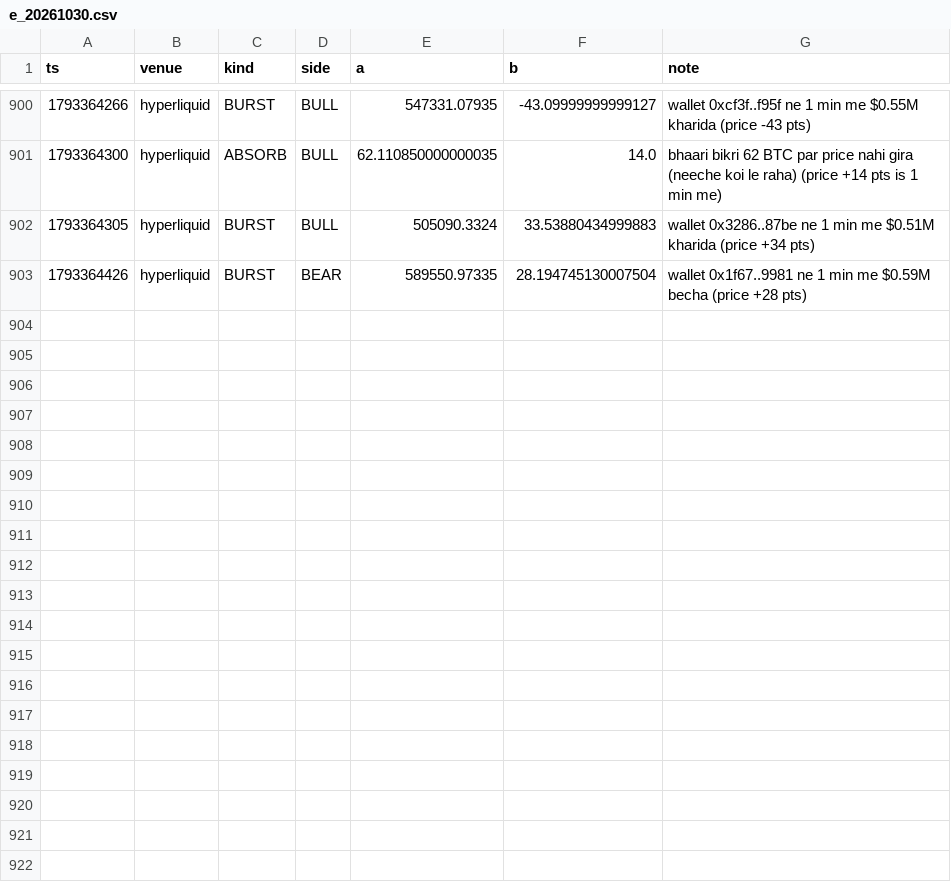
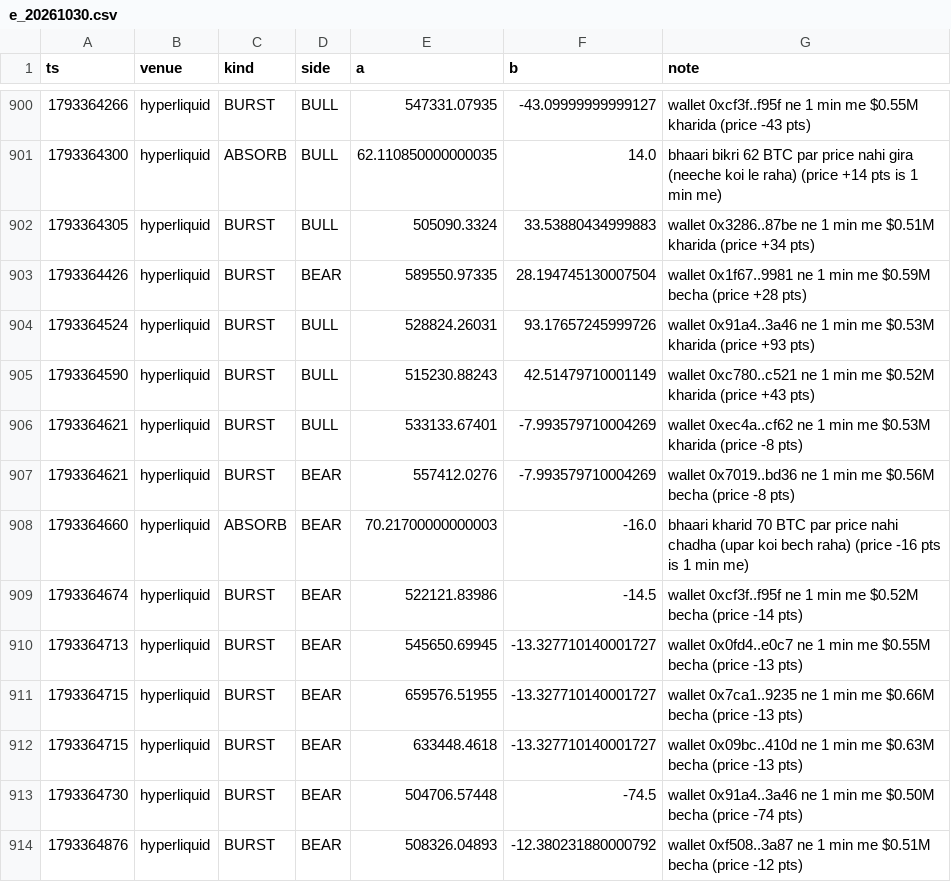
Before and after one commit to Maddysingh06/market-data, a CSV file: data/e_20261030.csv, drawn as a sheet; only a part is shown, gaps mark what is left out; the diff names each change by its address in the sheet, - before the commit and + after, or states it on an @@ line.

```diff
--- a/data/e_20261030.csv
+++ b/data/e_20261030.csv
+row 904: 1793364524 | hyperliquid | BURST | BULL | 528824.26031 | 93.17657245999726 | wallet 0x91a4..3a46 ne 1 min me $0.53M kharida (price +93 pts)
+row 905: 1793364590 | hyperliquid | BURST | BULL | 515230.88243 | 42.51479710001149 | wallet 0xc780..c521 ne 1 min me $0.52M kharida (price +43 pts)
+row 906: 1793364621 | hyperliquid | BURST | BULL | 533133.67401 | -7.993579710004269 | wallet 0xec4a..cf62 ne 1 min me $0.53M kharida (price -8 pts)
+row 907: 1793364621 | hyperliquid | BURST | BEAR | 557412.0276 | -7.993579710004269 | wallet 0x7019..bd36 ne 1 min me $0.56M becha (price -8 pts)
+row 908: 1793364660 | hyperliquid | ABSORB | BEAR | 70.21700000000003 | -16.0 | bhaari kharid 70 BTC par price nahi chadha (upar koi bech raha) (price -16 pts is 1 min me)
+row 909: 1793364674 | hyperliquid | BURST | BEAR | 522121.83986 | -14.5 | wallet 0xcf3f..f95f ne 1 min me $0.52M becha (price -14 pts)
+row 910: 1793364713 | hyperliquid | BURST | BEAR | 545650.69945 | -13.327710140001727 | wallet 0x0fd4..e0c7 ne 1 min me $0.55M becha (price -13 pts)
+row 911: 1793364715 | hyperliquid | BURST | BEAR | 659576.51955 | -13.327710140001727 | wallet 0x7ca1..9235 ne 1 min me $0.66M becha (price -13 pts)
+row 912: 1793364715 | hyperliquid | BURST | BEAR | 633448.4618 | -13.327710140001727 | wallet 0x09bc..410d ne 1 min me $0.63M becha (price -13 pts)
+row 913: 1793364730 | hyperliquid | BURST | BEAR | 504706.57448 | -74.5 | wallet 0x91a4..3a46 ne 1 min me $0.50M becha (price -74 pts)
+row 914: 1793364876 | hyperliquid | BURST | BEAR | 508326.04893 | -12.380231880000792 | wallet 0xf508..3a87 ne 1 min me $0.51M becha (price -12 pts)
```
Also changed, not shown: data/w_20261030.csv, 3 other files.
